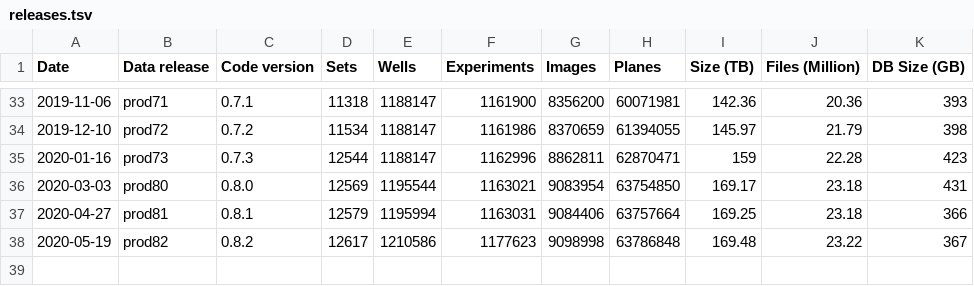
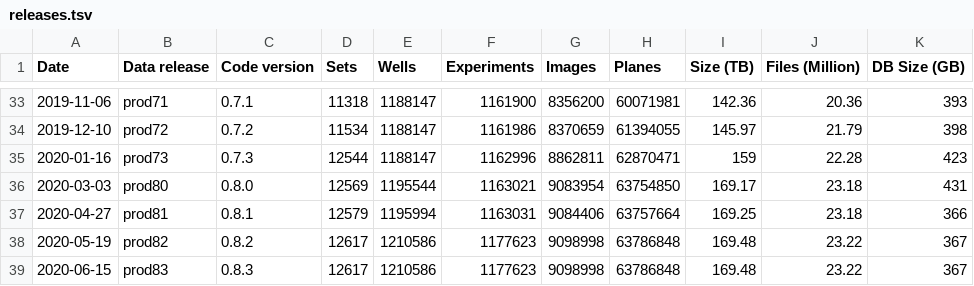
Before and after one commit to IDR/idr.openmicroscopy.org, a TSV file: _data/releases.tsv, drawn as a sheet; only a part is shown, gaps mark what is left out; the diff names each change by its address in the sheet, - before the commit and + after, or states it on an @@ line.

Commit message:
Add record of prod83 (migration, no changes)

```diff
--- a/_data/releases.tsv
+++ b/_data/releases.tsv
+row 39: 2020-06-15 | prod83 | 0.8.3 | 12617 | 1210586 | 1177623 | 9098998 | 63786848 | 169.48 | 23.22 | 367
```
